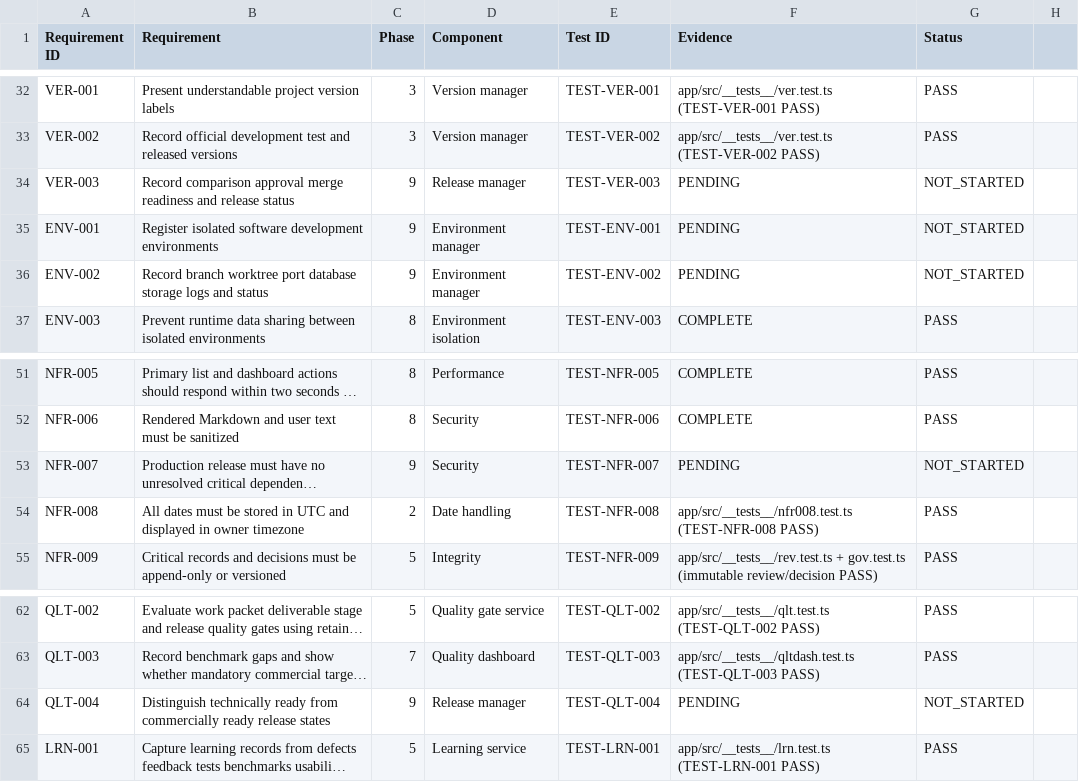
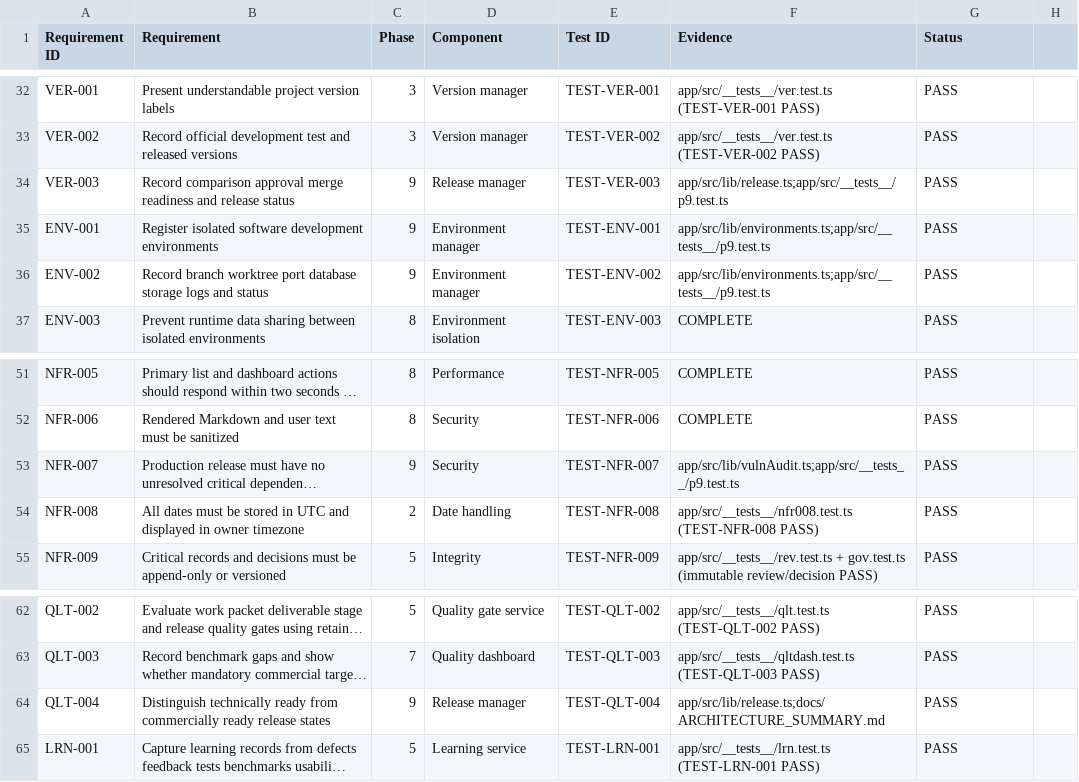
Before and after one commit to slikizik/Venture-Studio-OS, a CSV file: release/02-requirements/REQUIREMENTS_TRACEABILITY.csv, drawn as a sheet; only a part is shown, gaps mark what is left out; long unchanged cells end in …; the diff names each change by its address in the sheet, - before the commit and + after, or states it on an @@ line.

Commit message:
Phase 09 follow-up: QLT-004 commercial sign-off gate
- signOffCommercial() in app/src/lib/release.ts: explicit owner gate, only COMMERCIAL_REVIEW -> RELEASED, requires approver + releasedVersion; rejects sign-off from TECHNICALLY_READY or below
- 2 new p9.test.ts cases (16/16 PASS); tsc 0 errors
- regenerated release/ bundle (CHECKSUMS.txt + RELEASE_MANIFEST.json)

```diff
--- a/release/02-requirements/REQUIREMENTS_TRACEABILITY.csv
+++ b/release/02-requirements/REQUIREMENTS_TRACEABILITY.csv
-F34 (Evidence): PENDING
+F34 (Evidence): app/src/lib/release.ts;app/src/__tests__/p9.test.ts
-G34:G36 (Status): NOT_STARTED
+G34:G36 (Status): PASS
-F35:F36 (Evidence): PENDING
+F35:F36 (Evidence): app/src/lib/environments.ts;app/src/__tests__/p9.test.ts
-F53 (Evidence): PENDING
+F53 (Evidence): app/src/lib/vulnAudit.ts;app/src/__tests__/p9.test.ts
-G53 (Status): NOT_STARTED
+G53 (Status): PASS
-F64 (Evidence): PENDING
+F64 (Evidence): app/src/lib/release.ts;docs/ARCHITECTURE_SUMMARY.md
-G64 (Status): NOT_STARTED
+G64 (Status): PASS
```
Also changed, not shown: 8 other files.
